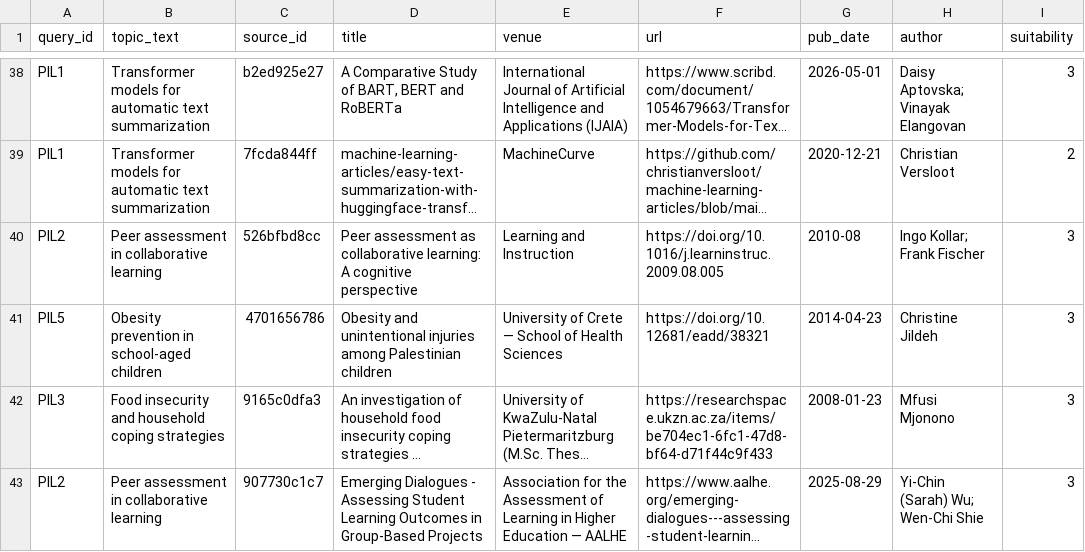
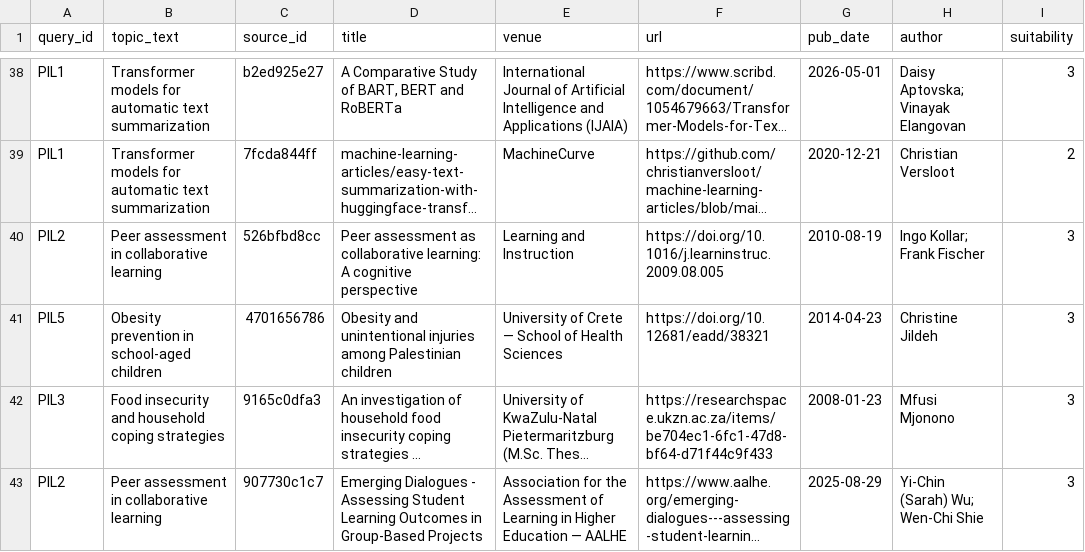
Before and after one commit to NLP-Thesis-Janiola-Laserna-Verde/NLP-Framework, a CSV file: csv/labeling/pilot/labeling_A2.csv, drawn as a sheet; only a part is shown, gaps mark what is left out; long unchanged cells end in …; the diff names each change by its address in the sheet, - before the commit and + after, or states it on an @@ line.

Commit message:
fix: full pub_date for 526bfbd8cc in labeling_A2

```diff
--- a/csv/labeling/pilot/labeling_A2.csv
+++ b/csv/labeling/pilot/labeling_A2.csv
-G40 (pub_date): 2010-08
+G40 (pub_date): 2010-08-19
```
